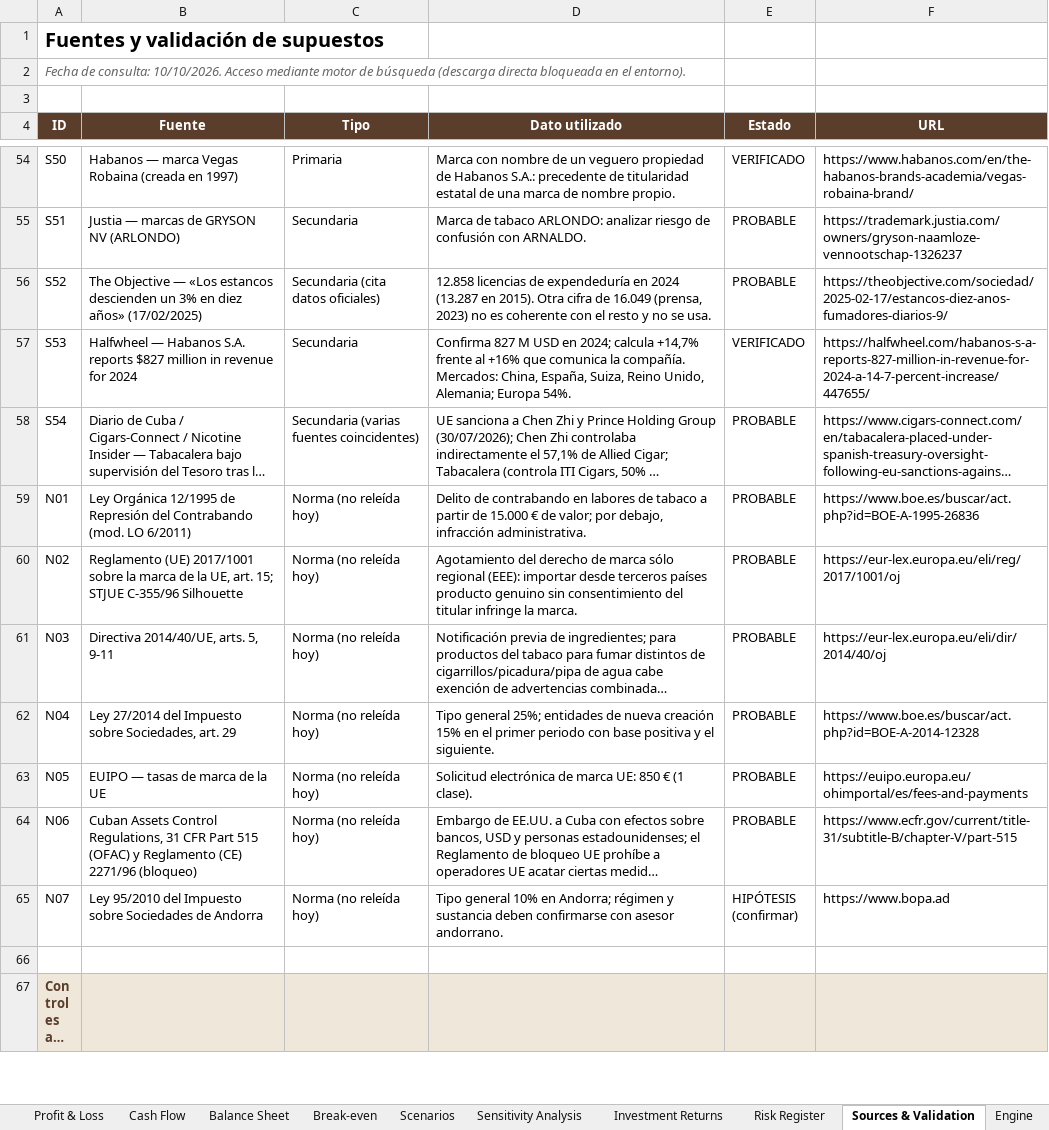
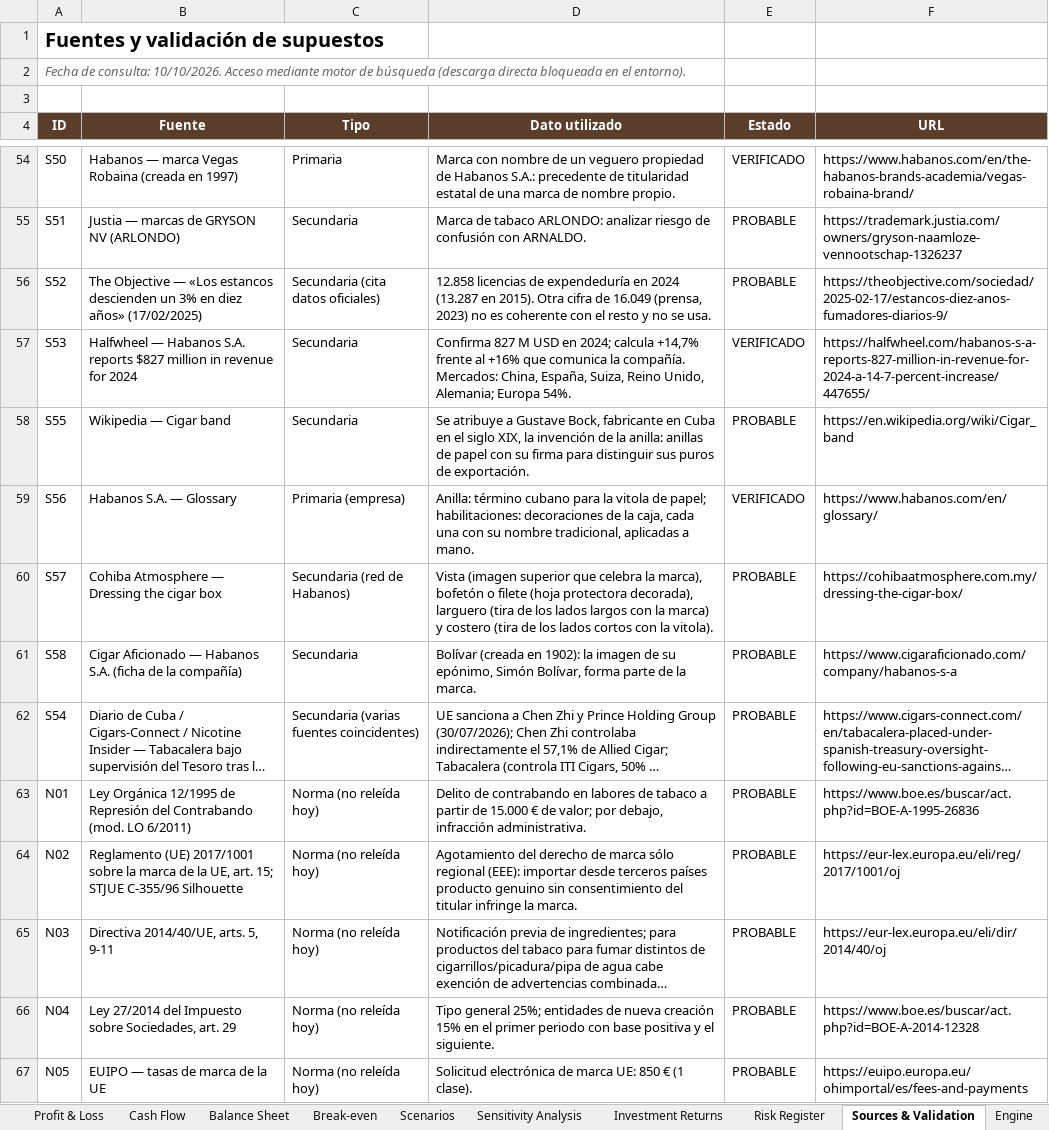
Before and after one commit to JMPica/Arnaldo, an Excel workbook: PROYECTO_CIGARS_CUBA_2027/03_BUSINESS_CASE/Financial Model 2027–2031.xlsx, sheet Sources & Validation, drawn as a sheet; only a part is shown, gaps mark what is left out; the shorter side is filled out with more unchanged rows; long unchanged cells end in …; values as stored, in another font and other column widths than the file's, no borders; the diff names each change by its address in the sheet, - before the commit and + after, or states it on an @@ line.

```diff
--- a/PROYECTO_CIGARS_CUBA_2027/03_BUSINESS_CASE/Financial Model 2027–2031.xlsx (sheet Sources & Validation)
+++ b/PROYECTO_CIGARS_CUBA_2027/03_BUSINESS_CASE/Financial Model 2027–2031.xlsx (sheet Sources & Validation)
+row 58: S55 | Wikipedia — Cigar band | Secundaria | Se atribuye a Gustave Bock, fabricante en Cuba en el siglo XIX, la invención de la anilla: anillas de papel con su firma para distinguir sus puros de exportación. | PROBABLE | https://en.wikipedia.org/wiki/Cigar_band
+row 59: S56 | Habanos S.A. — Glossary | Primaria (empresa) | Anilla: término cubano para la vitola de papel; habilitaciones: decoraciones de la caja, cada una con su nombre tradicional, aplicadas a mano. | VERIFICADO | https://www.habanos.com/en/glossary/
+row 60: S57 | Cohiba Atmosphere — Dressing the cigar box | Secundaria (red de Habanos) | Vista (imagen superior que celebra la marca), bofetón o filete (hoja protectora decorada), larguero (tira de los lados largos con la marca) y costero (tira de los lados cortos con la vitola). | PROBABLE | https://cohibaatmosphere.com.my/dressing-the-cigar-box/
+row 61: S58 | Cigar Aficionado — Habanos S.A. (ficha de la compañía) | Secundaria | Bolívar (creada en 1902): la imagen de su epónimo, Simón Bolívar, forma parte de la marca. | PROBABLE | https://www.cigaraficionado.com/company/habanos-s-a
```
Also changed, not shown: charts or pictures, PROYECTO_CIGARS_CUBA_2027/00_EXECUTIVE/Decision Matrix.xlsx, PROYECTO_CIGARS_CUBA_2027/01_BRAND/Naming & Trademark Research.xlsx, 19 other files.
